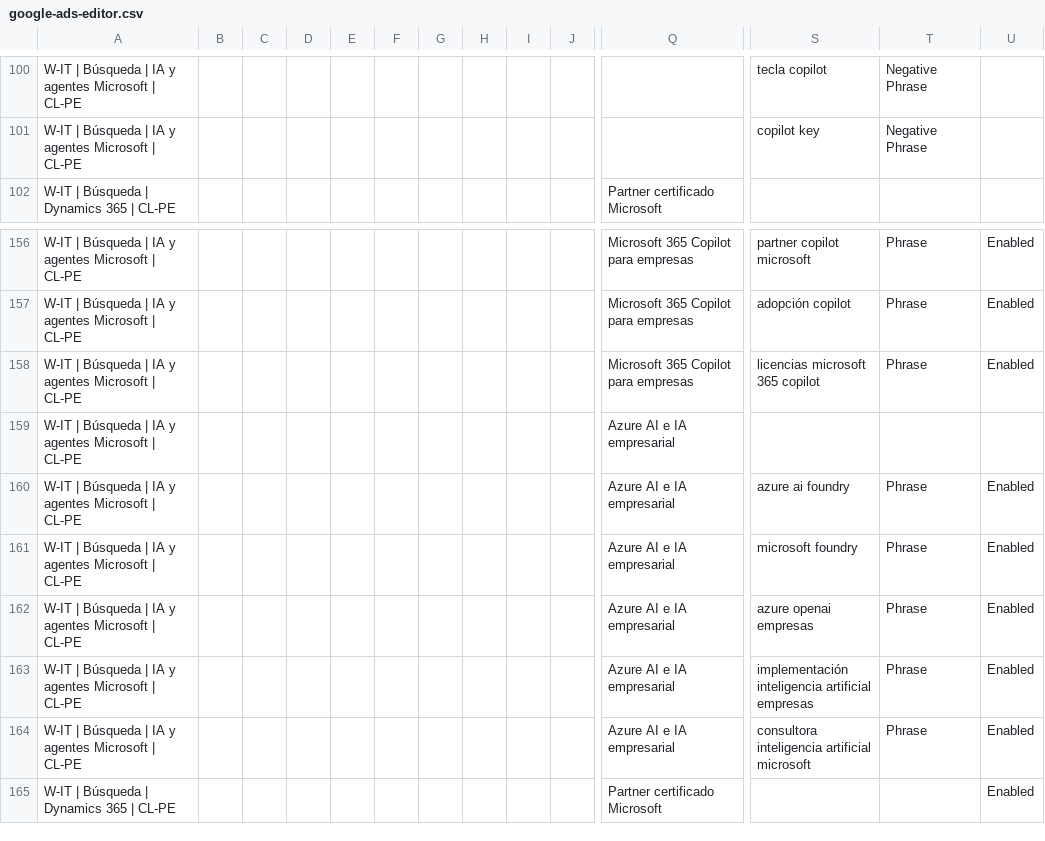
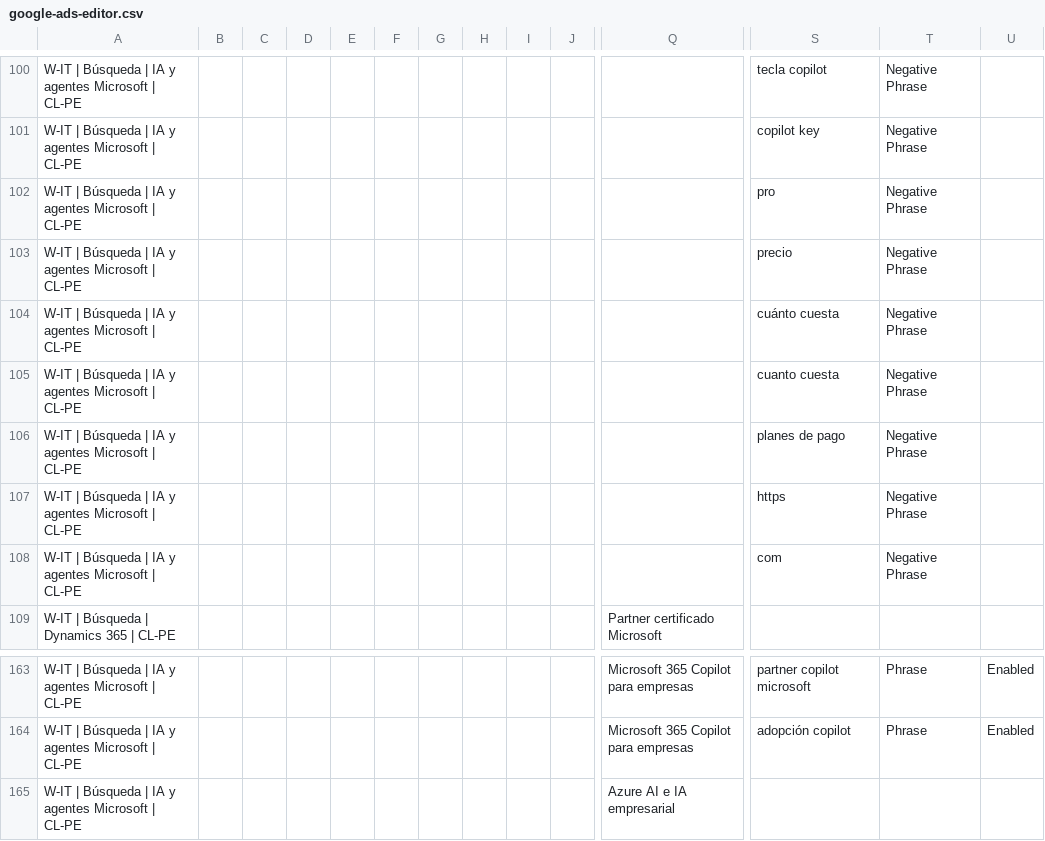
Before and after one commit to claudinhostgo-byte/WIT, a CSV file: marketing/google-ads/google-ads-editor.csv, drawn as a sheet; only a part is shown, gaps mark what is left out; the shorter side is filled out with more unchanged rows; removed rows and columns are numbered as before the commit, all else as after; rows hold the shown columns only; the diff names each change by its address in the sheet, - before the commit and + after, or states it on an @@ line.

```diff
--- a/marketing/google-ads/google-ads-editor.csv
+++ b/marketing/google-ads/google-ads-editor.csv
+row 102: W-IT | Búsqueda | IA y agentes Microsoft | CL-PE |  |  |  |  |  |  |  |  |  |  | pro | Negative Phrase
+row 103: W-IT | Búsqueda | IA y agentes Microsoft | CL-PE |  |  |  |  |  |  |  |  |  |  | precio | Negative Phrase
+row 104: W-IT | Búsqueda | IA y agentes Microsoft | CL-PE |  |  |  |  |  |  |  |  |  |  | cuánto cuesta | Negative Phrase
+row 105: W-IT | Búsqueda | IA y agentes Microsoft | CL-PE |  |  |  |  |  |  |  |  |  |  | cuanto cuesta | Negative Phrase
+row 106: W-IT | Búsqueda | IA y agentes Microsoft | CL-PE |  |  |  |  |  |  |  |  |  |  | planes de pago | Negative Phrase
+row 107: W-IT | Búsqueda | IA y agentes Microsoft | CL-PE |  |  |  |  |  |  |  |  |  |  | https | Negative Phrase
+row 108: W-IT | Búsqueda | IA y agentes Microsoft | CL-PE |  |  |  |  |  |  |  |  |  |  | com | Negative Phrase
-row 158: W-IT | Búsqueda | IA y agentes Microsoft | CL-PE |  |  |  |  |  |  |  |  |  | Microsoft 365 Copilot para empresas | licencias microsoft 365 copilot | Phrase | Enabled
```
Also changed, not shown: marketing/google-ads/negativas.csv, marketing/google-ads/palabras-clave.csv, 3 other files.
